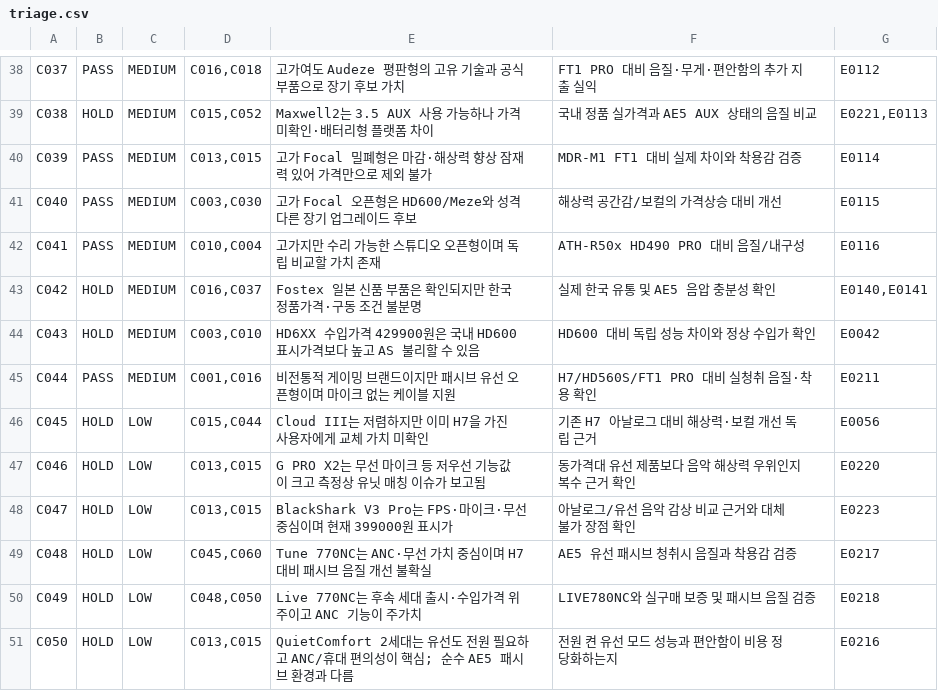
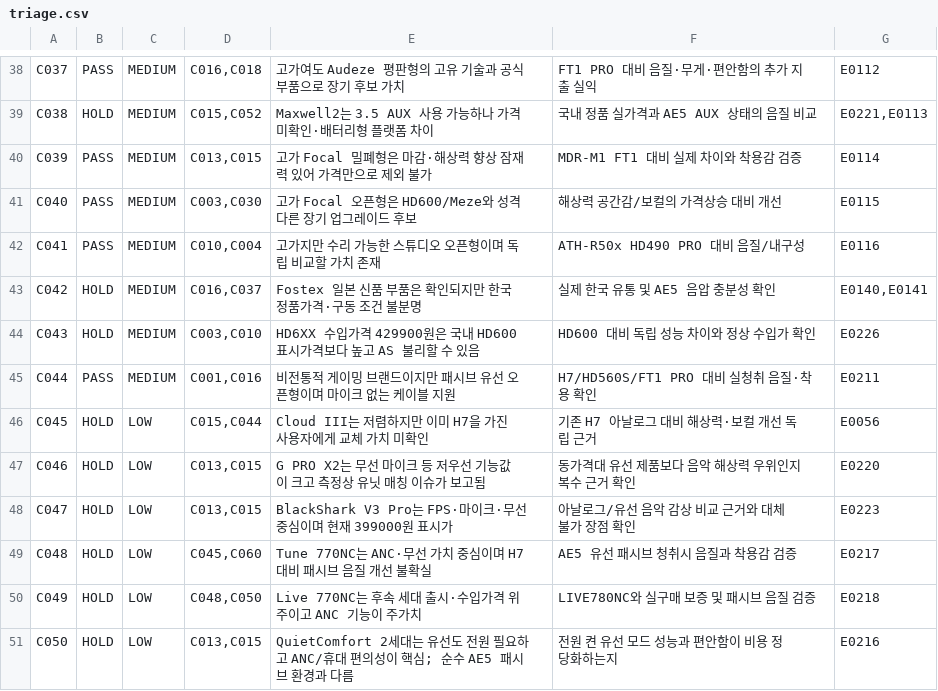
Before and after one commit to JungDS/audio-gear-research, a CSV file: research/05_pre_filter/triage.csv, drawn as a sheet; only a part is shown, gaps mark what is left out.

Commit message:
Replace unrelated HD 6XX evidence reference

```diff
--- a/research/05_pre_filter/triage.csv
+++ b/research/05_pre_filter/triage.csv
@@ -43,3 +43,3 @@ C041,PASS,MEDIUM,"C010,C004",고가지만 수리 가능한 스튜디오 오픈
 C042,HOLD,MEDIUM,"C016,C037",Fostex 일본 신품 부품은 확인되지만 한국 정품가격·구동 조건 불분명,실제 한국 유통 및 AE5 음압 충분성 확인,"E0140,E0141"
-C043,HOLD,MEDIUM,"C003,C010",HD6XX 수입가격 429900원은 국내 HD600 표시가격보다 높고 AS 불리할 수 있음,HD600 대비 독립 성능 차이와 정상 수입가 확인,E0042
+C043,HOLD,MEDIUM,"C003,C010",HD6XX 수입가격 429900원은 국내 HD600 표시가격보다 높고 AS 불리할 수 있음,HD600 대비 독립 성능 차이와 정상 수입가 확인,E0226
 C044,PASS,MEDIUM,"C001,C016",비전통적 게이밍 브랜드이지만 패시브 유선 오픈형이며 마이크 없는 케이블 지원,H7/HD560S/FT1 PRO 대비 실청취 음질·착용 확인,E0211
```
